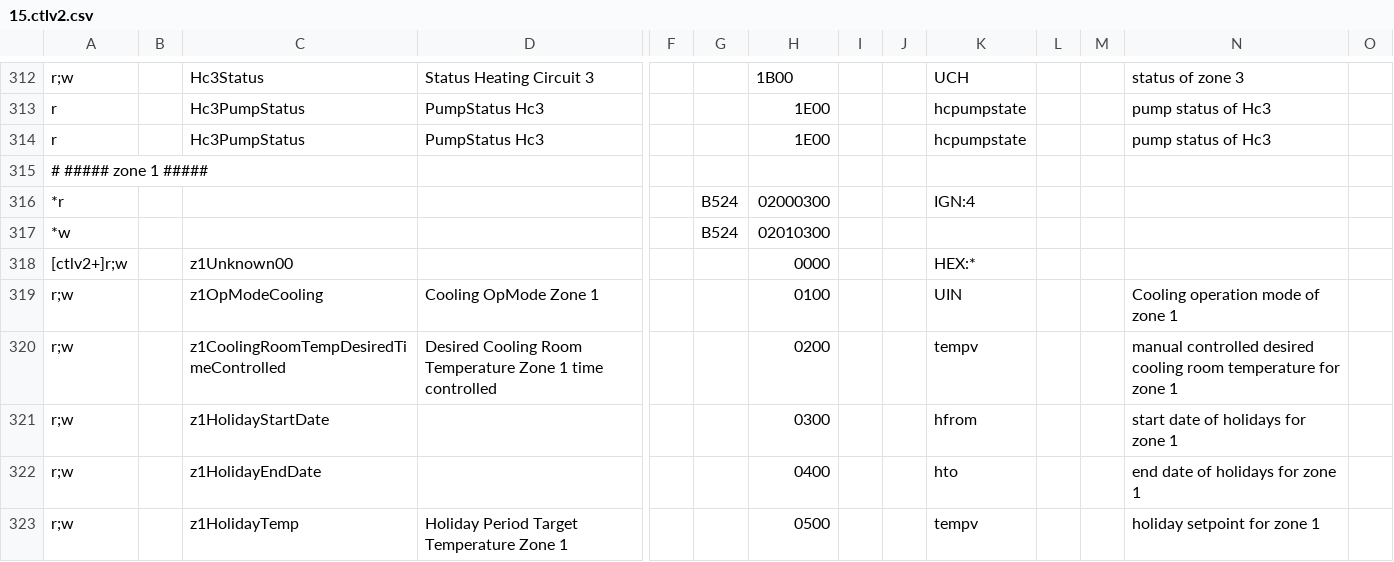
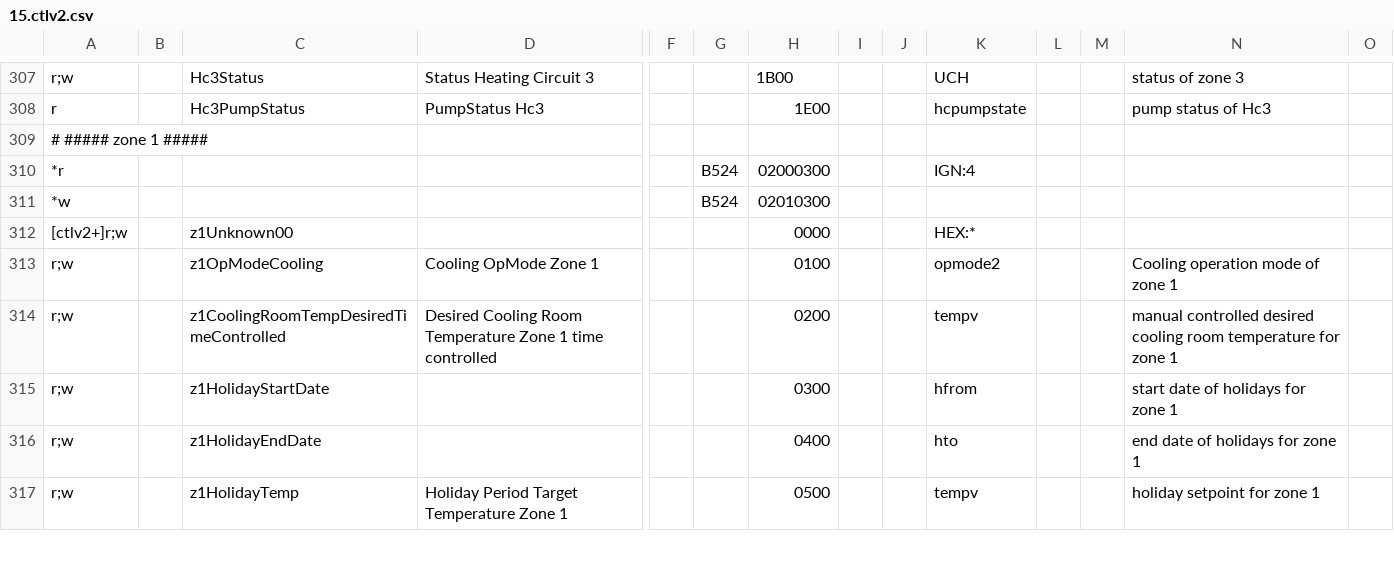
Before and after one commit to jonesPD/ebusd-configuration, a CSV file: ebusd-2.1.x/en/vaillant/15.ctlv2.csv, drawn as a sheet; only a part is shown, gaps mark what is left out; removed rows and columns are numbered as before the commit, all else as after; rows hold the shown columns only; the diff covers the shown part only; the diff names each change by its address in the sheet, - before the commit and + after, or states it on an @@ line.

Commit message:
remove duplicate entries in vaillant 15.ctlv2.csv

```diff
--- a/ebusd-2.1.x/en/vaillant/15.ctlv2.csv
+++ b/ebusd-2.1.x/en/vaillant/15.ctlv2.csv
-row 314: r |  | Hc3PumpStatus | PumpStatus Hc3 |  |  | 1E00 |  |  | hcpumpstate |  |  | pump status of Hc3
-K313: UIN
+K313: opmode2
```
Also changed, not shown: 5 removed rows and 5 edited cells elsewhere in this file.
